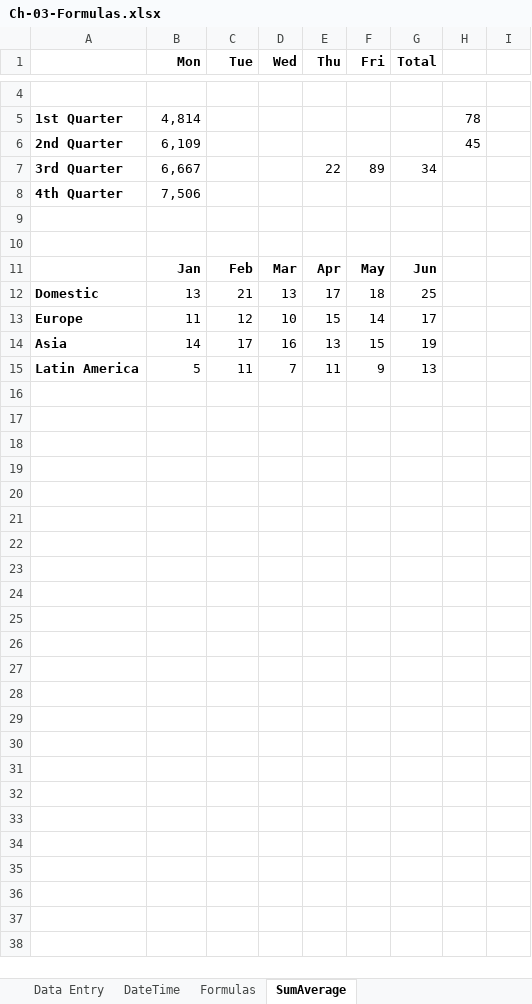
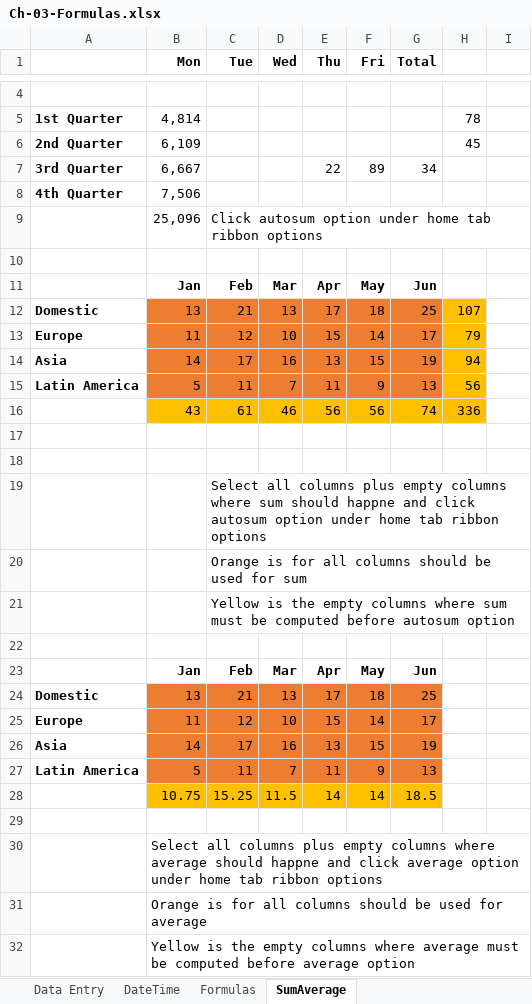
Before and after one commit to satyaprakashrath/ExcelTraining, an Excel workbook: ExcelEssesntialTraining-Office365/Ch-03-Formulas.xlsx, sheet SumAverage, drawn as a sheet; only a part is shown, gaps mark what is left out; values as stored, in another font and other column widths than the file's, no borders; addresses are those after the commit; the diff covers the shown part only; the diff names each change by its address in the sheet, - before the commit and + after, or states it on an @@ line.

Commit message:
autosum and average option in excel

```diff
--- a/ExcelEssesntialTraining-Office365/Ch-03-Formulas.xlsx (sheet SumAverage)
+++ b/ExcelEssesntialTraining-Office365/Ch-03-Formulas.xlsx (sheet SumAverage)
+row 9:  | 25,096 | Click autosum option under home tab ribbon options
+row 11:  | Jan | Feb | Mar | Apr | May | Jun
+row 12: Domestic | 13 | 21 | 13 | 17 | 18 | 25 | 107
+row 13: Europe | 11 | 12 | 10 | 15 | 14 | 17 | 79
+row 14: Asia | 14 | 17 | 16 | 13 | 15 | 19 | 94
+row 15: Latin America | 5 | 11 | 7 | 11 | 9 | 13 | 56
+row 16:  | 43 | 61 | 46 | 56 | 56 | 74 | 336
+row 17: (empty)
+row 18: (empty)
+row 19:  |  | Select all columns plus empty columns where sum should happne and click autosum option under home tab ribbon options
+row 20:  |  | Orange is for all columns should be used for sum
+row 21:  |  | Yellow is the empty columns where sum must be computed before autosum option
-B24:G27 fill: none
+B24:G27 fill: #ED7D31
+row 28:  | 10.75 | 15.25 | 11.5 | 14 | 14 | 18.5
+row 29: (empty)
+row 30:  | Select all columns plus empty columns where average should happne and click average option under home tab ribbon options
+row 31:  | Orange is for all columns should be used for average
+row 32:  | Yellow is the empty columns where average must be computed before average option
```
Also changed, not shown: 2 edited cells elsewhere in this sheet.
